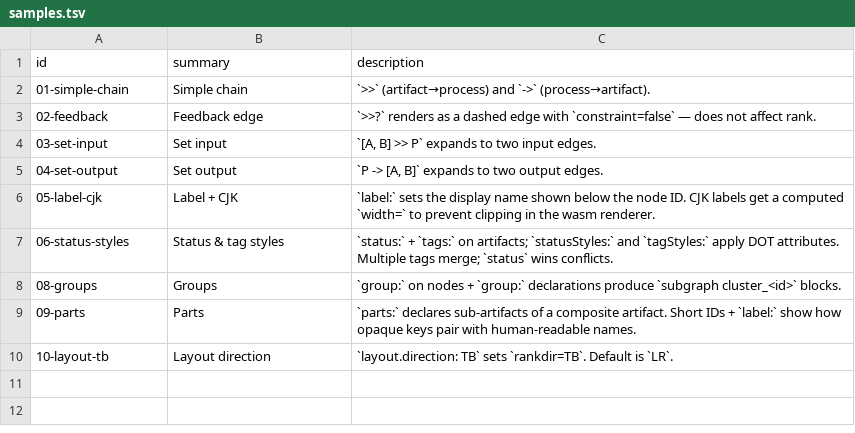
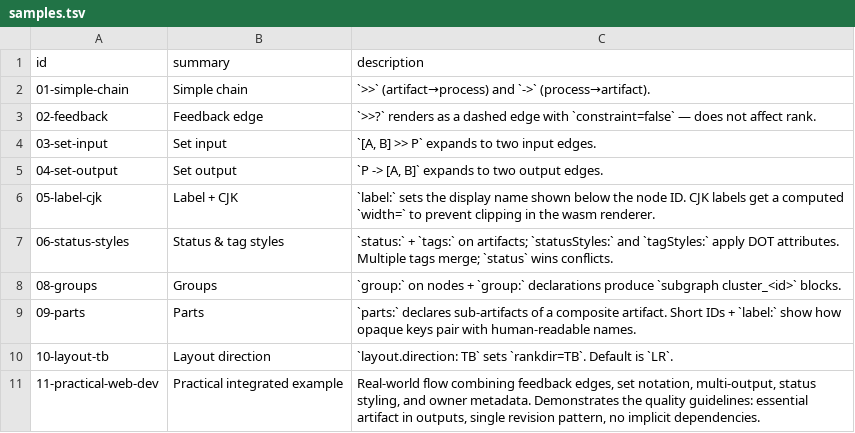
Before and after one commit to takasek/pfdsl, a TSV file: docs/samples/samples.tsv, drawn as a sheet; the diff names each change by its address in the sheet, - before the commit and + after, or states it on an @@ line.

```diff
--- a/docs/samples/samples.tsv
+++ b/docs/samples/samples.tsv
+row 11: 11-practical-web-dev | Practical integrated example | Real-world flow combining feedback edges, set notation, multi-output, status styling, and owner metadata. Demonstrates the quality guidelines: essential artifact in outputs, single revision pattern, no implicit dependencies.
```
Also changed, not shown: 1 other file.
